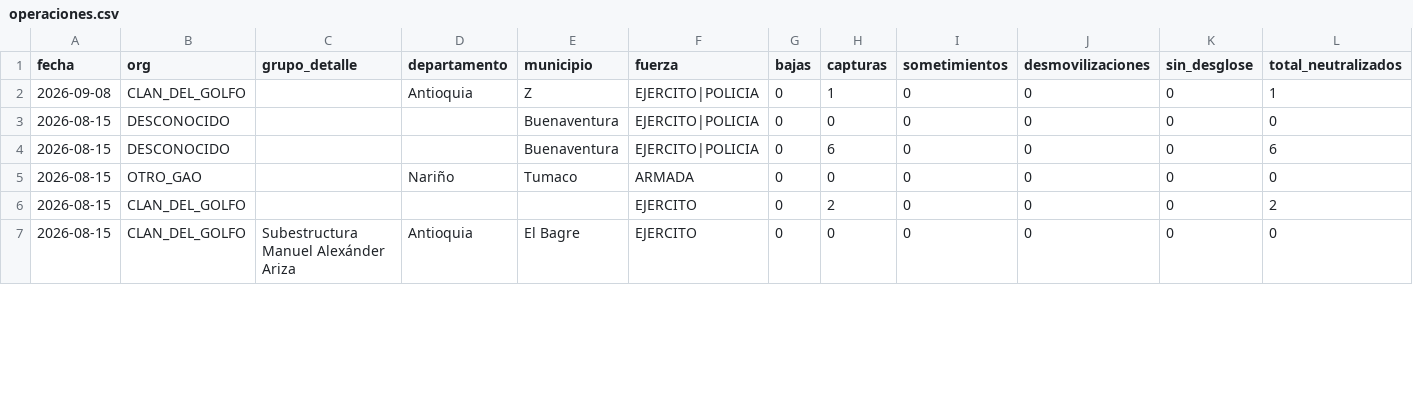
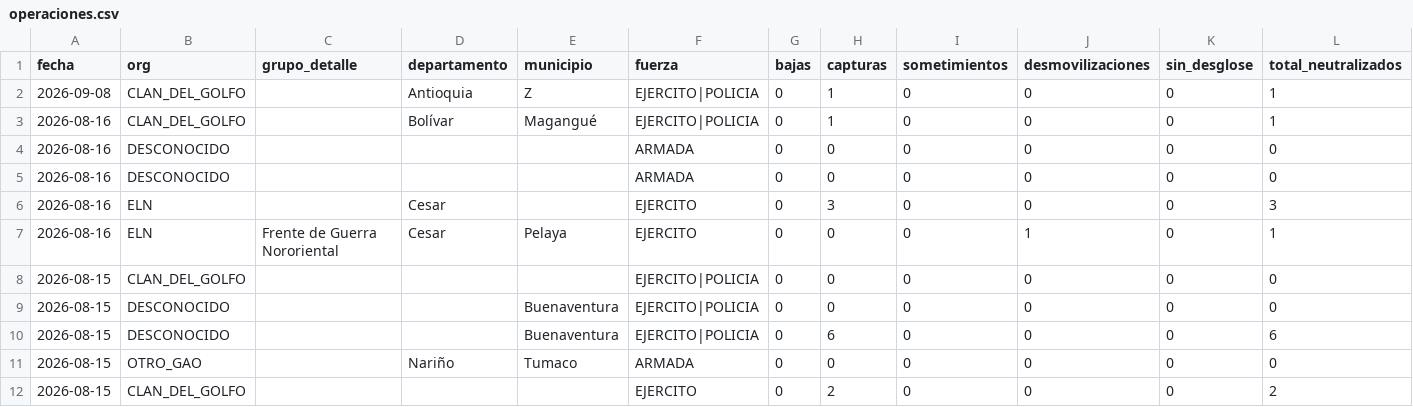
Before and after one commit to partecolombia/partecolombia-datos, a CSV file: data/operaciones.csv, drawn as a sheet; only a part is shown; the shorter side is filled out with more unchanged rows; rows hold the shown columns only; the diff covers the shown part only; the diff names each change by its address in the sheet, - before the commit and + after, or states it on an @@ line.

```diff
--- a/data/operaciones.csv
+++ b/data/operaciones.csv
+row 3: 2026-08-16 | CLAN_DEL_GOLFO |  | Bolívar | Magangué | EJERCITO|POLICIA | 0 | 1 | 0 | 0 | 0 | 1
+row 4: 2026-08-16 | DESCONOCIDO |  |  |  | ARMADA | 0 | 0 | 0 | 0 | 0 | 0
+row 5: 2026-08-16 | DESCONOCIDO |  |  |  | ARMADA | 0 | 0 | 0 | 0 | 0 | 0
+row 6: 2026-08-16 | ELN |  | Cesar |  | EJERCITO | 0 | 3 | 0 | 0 | 0 | 3
+row 7: 2026-08-16 | ELN | Frente de Guerra Nororiental | Cesar | Pelaya | EJERCITO | 0 | 0 | 0 | 1 | 0 | 1
+row 8: 2026-08-15 | CLAN_DEL_GOLFO |  |  |  | EJERCITO|POLICIA | 0 | 0 | 0 | 0 | 0 | 0
```
Also changed, not shown: 3 added rows, 1 removed row and 8 edited cells elsewhere in this file, data/serie_diaria.csv, 5 other files.
